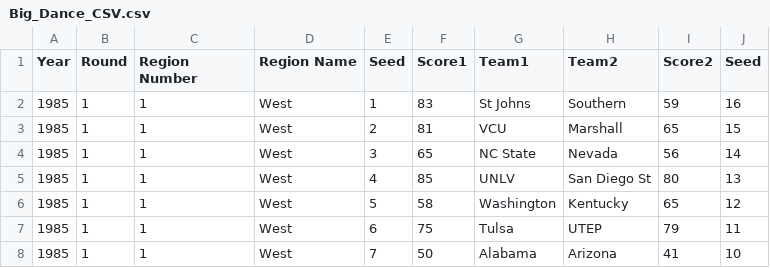
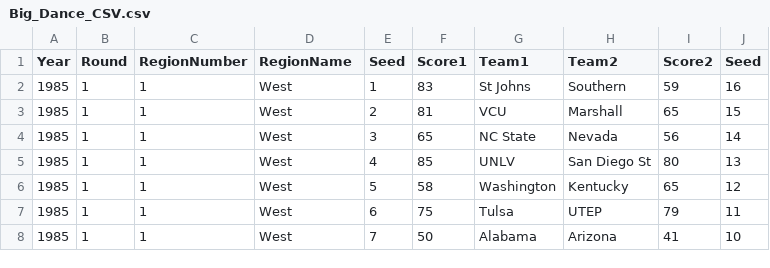
Before and after one commit to begna002/Projects, a CSV file: NCAA_Model/Big_Dance_CSV.csv, drawn as a sheet; only a part is shown.

```diff
--- a/NCAA_Model/Big_Dance_CSV.csv
+++ b/NCAA_Model/Big_Dance_CSV.csv
@@ -1,2 +1,2 @@
-Year,Round,Region Number,Region Name,Seed,Score1,Team1,Team2,Score2,Seed
+Year,Round,RegionNumber,RegionName,Seed,Score1,Team1,Team2,Score2,Seed
 1985,1,1,West,1,83,St Johns,Southern,59,16
```
Also changed, not shown: 1 other file.
